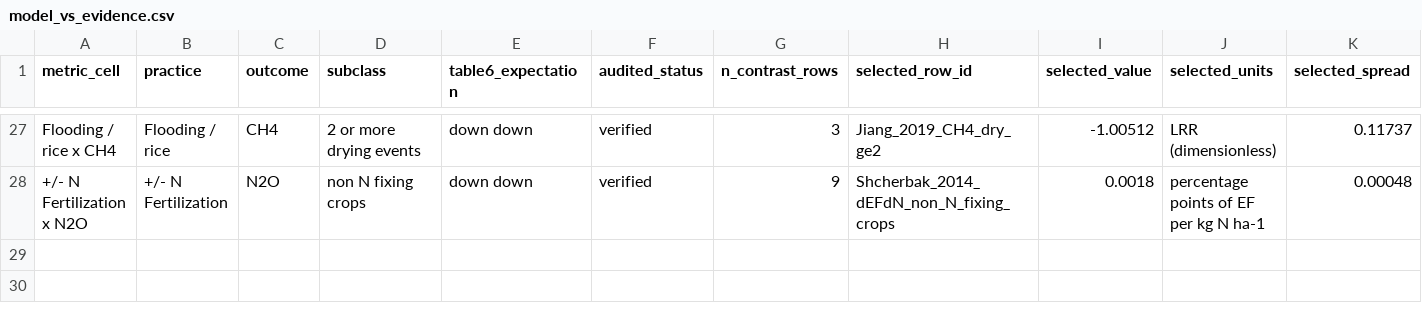
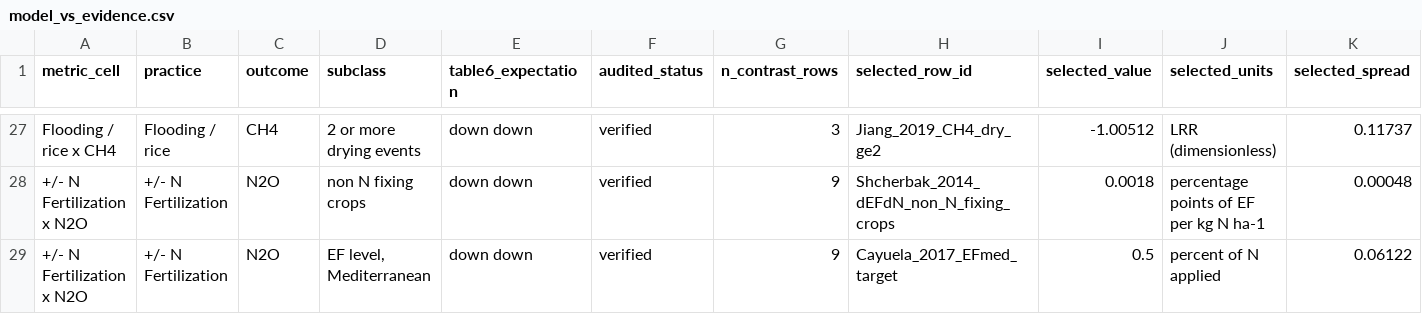
Before and after one commit to ccmmf/cal-val-data, a CSV file: data_raw/statewide_benchmarking/model_vs_evidence.csv, drawn as a sheet; only a part is shown, gaps mark what is left out; rows hold the shown columns only; the diff names each change by its address in the sheet, - before the commit and + after, or states it on an @@ line.

```diff
--- a/data_raw/statewide_benchmarking/model_vs_evidence.csv
+++ b/data_raw/statewide_benchmarking/model_vs_evidence.csv
+row 29: +/- N Fertilization x N2O | +/- N Fertilization | N2O | EF level, Mediterranean | down down | verified | 9 | Cayuela_2017_EFmed_target | 0.5 | percent of N applied | 0.06122
```
Also changed, not shown: data_raw/statewide_benchmarking/normalised_targets.csv, data_raw/statewide_benchmarking/reference_values.csv, 3 other files.
